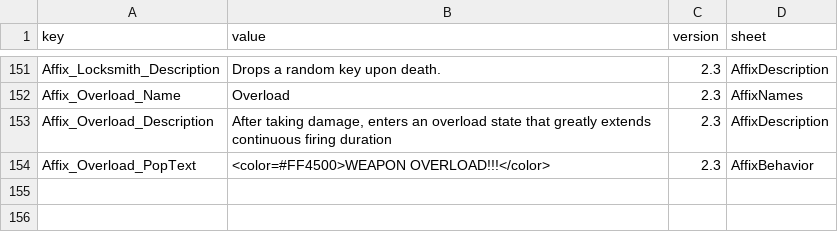
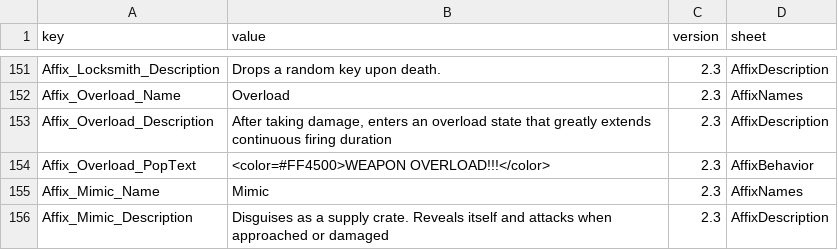
Before and after one commit to LOVEIII486/EliteEnemies, a CSV file: Localization/English.csv, drawn as a sheet; only a part is shown, gaps mark what is left out; the diff names each change by its address in the sheet, - before the commit and + after, or states it on an @@ line.

```diff
--- a/Localization/English.csv
+++ b/Localization/English.csv
+row 155: Affix_Mimic_Name | Mimic | 2.3 | AffixNames
+row 156: Affix_Mimic_Description | Disguises as a supply crate. Reveals itself and attacks when approached or damaged | 2.3 | AffixDescription
```
Also changed, not shown: Localization/ChineseSimplified.csv, Localization/ChineseTraditional.csv, 4 other files.
